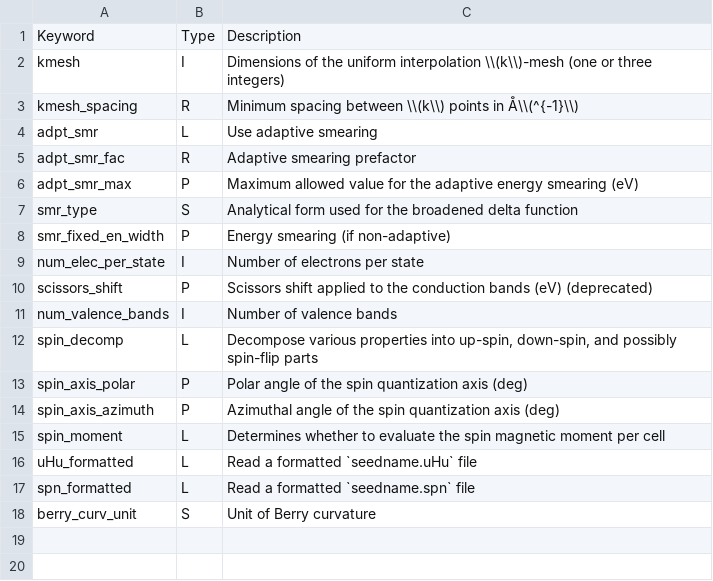
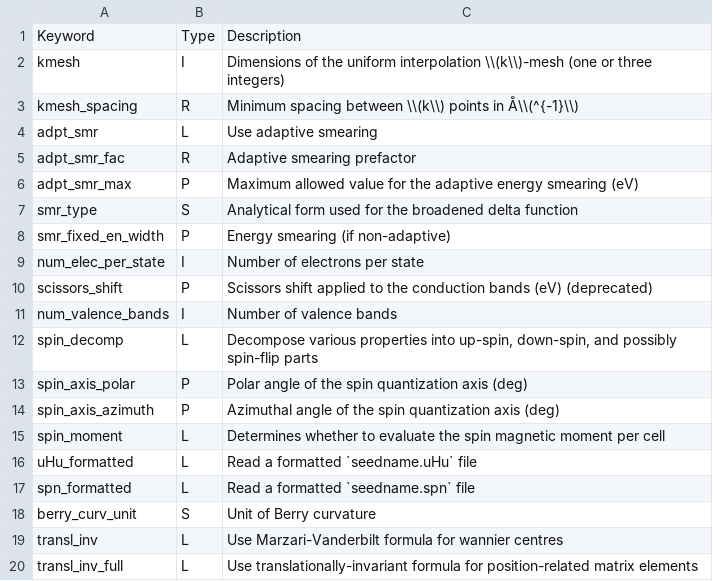
Before and after one commit to sjhong6230/wannier90_transl_inv, a CSV file: docs/docs/parameters/postw90-global-parameters.csv, drawn as a sheet; the diff names each change by its address in the sheet, - before the commit and + after, or states it on an @@ line.

Commit message:
Add documentation for transl_inv

```diff
--- a/docs/docs/parameters/postw90-global-parameters.csv
+++ b/docs/docs/parameters/postw90-global-parameters.csv
+row 19: transl_inv | L | Use Marzari-Vanderbilt formula for wannier centres
+row 20: transl_inv_full | L | Use translationally-invariant formula for position-related matrix elements
```
Also changed, not shown: 17 other files.
